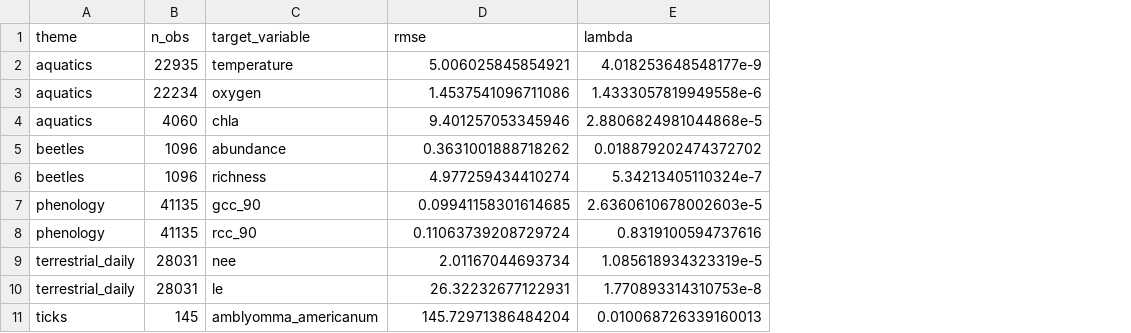
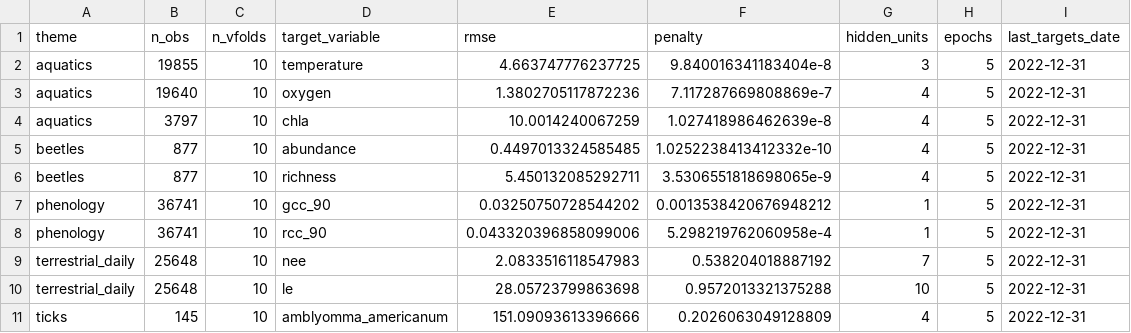
Before and after one commit to eco4cast/Forecast_submissions, a CSV file: Generate_forecasts/tg_bag_mlp_all_sites/model_training_summaries.csv, drawn as a sheet; removed rows and columns are numbered as before the commit, all else as after; the diff names each change by its address in the sheet, - before the commit and + after, or states it on an @@ line.

Commit message:
added some model summaries and train_model scripts for bag_mlp_all_sites and bag_mars_all_sites

```diff
--- a/Generate_forecasts/tg_bag_mlp_all_sites/model_training_summaries.csv
+++ b/Generate_forecasts/tg_bag_mlp_all_sites/model_training_summaries.csv
+column C (n_vfolds), rows 2-11: all 10
-column E (lambda), rows 2-11: 4.018253648548177e-9 | 1.4333057819949558e-6 | 2.8806824981044868e-5 | 0.018879202474372702 | 5.34213405110324e-7 | 2.6360610678002603e-5 | 0.8319100594737616 | 1.085618934323319e-5 | 1.770893314310753e-8 | 0.010068726339160013
+column F (penalty), rows 2-11: 9.840016341183404e-8 | 7.117287669808869e-7 | 1.027418986462639e-8 | 1.0252238413412332e-10 | 3.5306551818698065e-9 | 0.0013538420676948212 | 5.298219762060958e-4 | 0.538204018887192 | 0.9572013321375288 | 0.2026063049128809
+column G (hidden_units), rows 2-11: 3 | 4 | 4 | 4 | 4 | 1 | 1 | 7 | 10 | 4
+column H (epochs), rows 2-11: all 5
+column I (last_targets_date), rows 2-11: all 2022-12-31
-B2 (n_obs): 22935
+B2 (n_obs): 19855
-E2 (rmse): 5.006025845854921
+E2 (rmse): 4.663747776237725
-B3 (n_obs): 22234
+B3 (n_obs): 19640
-E3 (rmse): 1.4537541096711086
+E3 (rmse): 1.3802705117872236
-B4 (n_obs): 4060
+B4 (n_obs): 3797
-E4 (rmse): 9.401257053345946
+E4 (rmse): 10.0014240067259
-B5:B6 (n_obs): 1096
+B5:B6 (n_obs): 877
-E5 (rmse): 0.3631001888718262
+E5 (rmse): 0.4497013324585485
-E6 (rmse): 4.977259434410274
+E6 (rmse): 5.450132085292711
-B7:B8 (n_obs): 41135
+B7:B8 (n_obs): 36741
-E7 (rmse): 0.09941158301614685
+E7 (rmse): 0.03250750728544202
-E8 (rmse): 0.11063739208729724
+E8 (rmse): 0.043320396858099006
-B9:B10 (n_obs): 28031
+B9:B10 (n_obs): 25648
-E9 (rmse): 2.01167044693734
+E9 (rmse): 2.0833516118547983
-E10 (rmse): 26.32232677122931
+E10 (rmse): 28.05723799863698
-E11 (rmse): 145.72971386484204
+E11 (rmse): 151.09093613396666
```
Also changed, not shown: 4 other files.
